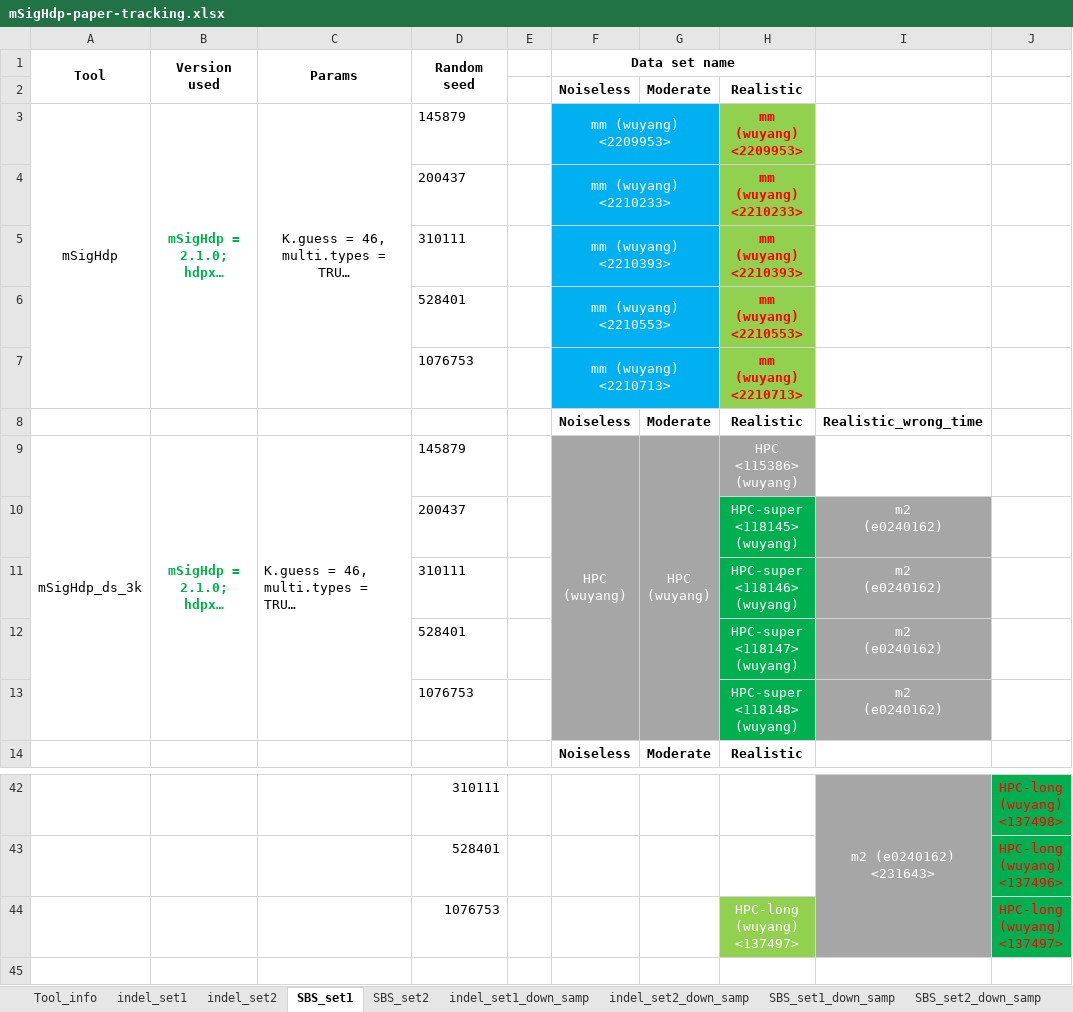
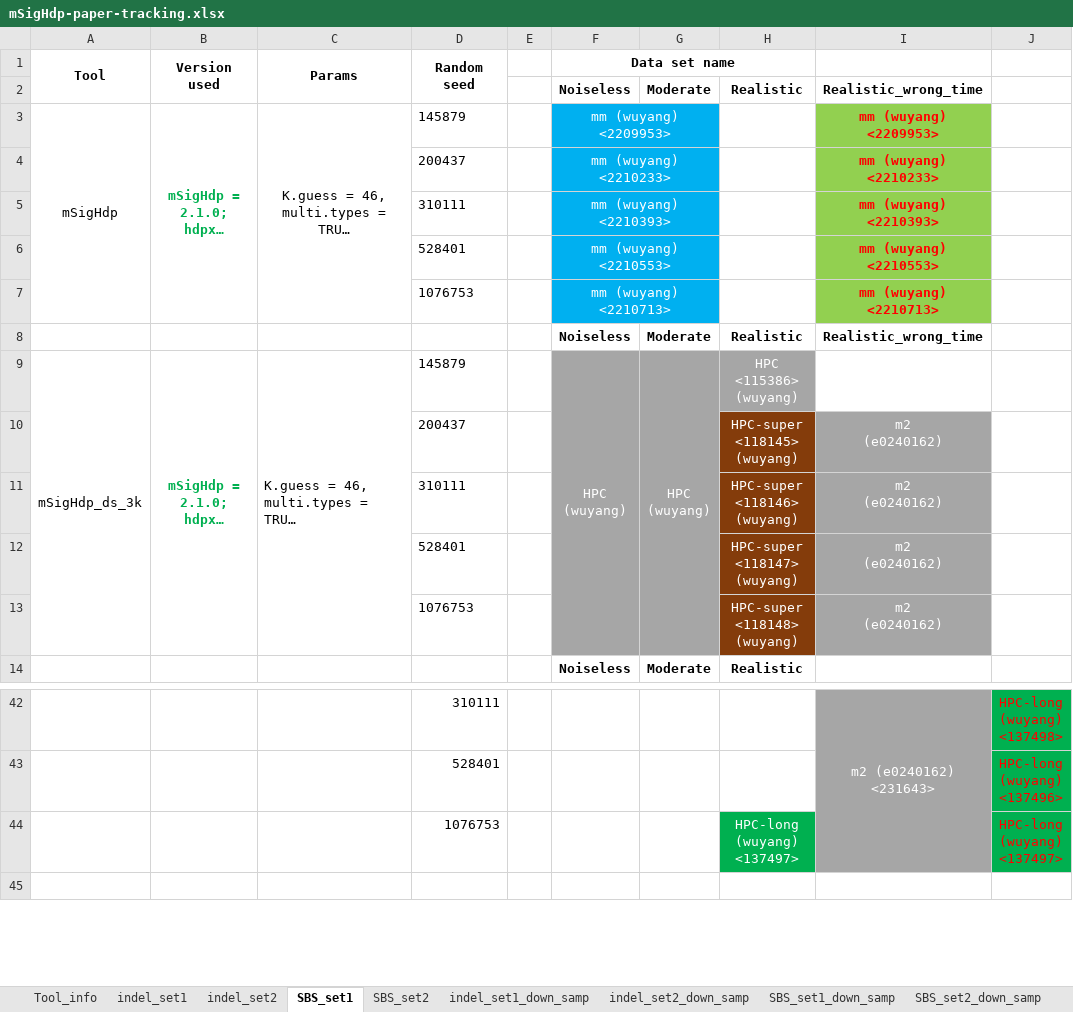
Before and after one commit to steverozen/mSigHdp_paper_sup_files_x1, an Excel workbook: documents/CPU_timing/mSigHdp-paper-tracking.xlsx, sheet SBS_set1, drawn as a sheet; only a part is shown, gaps mark what is left out; long unchanged cells end in …; values as stored, in another font and other column widths than the file's, no borders; removed rows and columns are numbered as before the commit, all else as after; ↵ is a line break in a cell; the diff covers the shown part only; the diff names each change by its address in the sheet, - before the commit and + after, or states it on an @@ line.

```diff
--- a/documents/CPU_timing/mSigHdp-paper-tracking.xlsx (sheet SBS_set1)
+++ b/documents/CPU_timing/mSigHdp-paper-tracking.xlsx (sheet SBS_set1)
-row 2:  |  |  |  |  | Noiseless | Moderate | Realistic
+row 2:  |  |  |  |  | Noiseless | Moderate | Realistic | Realistic_wrong_time
-H3: mm (wuyang) ↵ <2209953>
+H3: (empty)
-H3:H7 fill: #92D050
+H3:H7 fill: none
-I3: (empty)
+I3: mm (wuyang) ↵ <2209953>
-I3:I7 fill: none
+I3:I7 fill: #92D050
-H4: mm (wuyang) ↵ <2210233>
+H4: (empty)
-I4: (empty)
+I4: mm (wuyang) ↵ <2210233>
-H5: mm (wuyang) ↵ <2210393>
+H5: (empty)
-I5: (empty)
+I5: mm (wuyang) ↵ <2210393>
-H6: mm (wuyang) ↵ <2210553>
+H6: (empty)
-I6: (empty)
+I6: mm (wuyang) ↵ <2210553>
-H7: mm (wuyang) ↵ <2210713>
+H7: (empty)
-I7: (empty)
+I7: mm (wuyang) ↵ <2210713>
-H10:H13 fill: #00B050
+H10:H13 fill: #843C0B
-H44 fill: #92D050
+H44 fill: #00B050
```
Also changed, not shown: 5 edited cells, cell formats and merged cells elsewhere in this sheet, sheet SBS_set2_down_samp, sheet indel_set1, sheet SBS_set2, sheet indel_set2, output_for_paper/supplementary_table_s4.xlsx, 27 other files.
